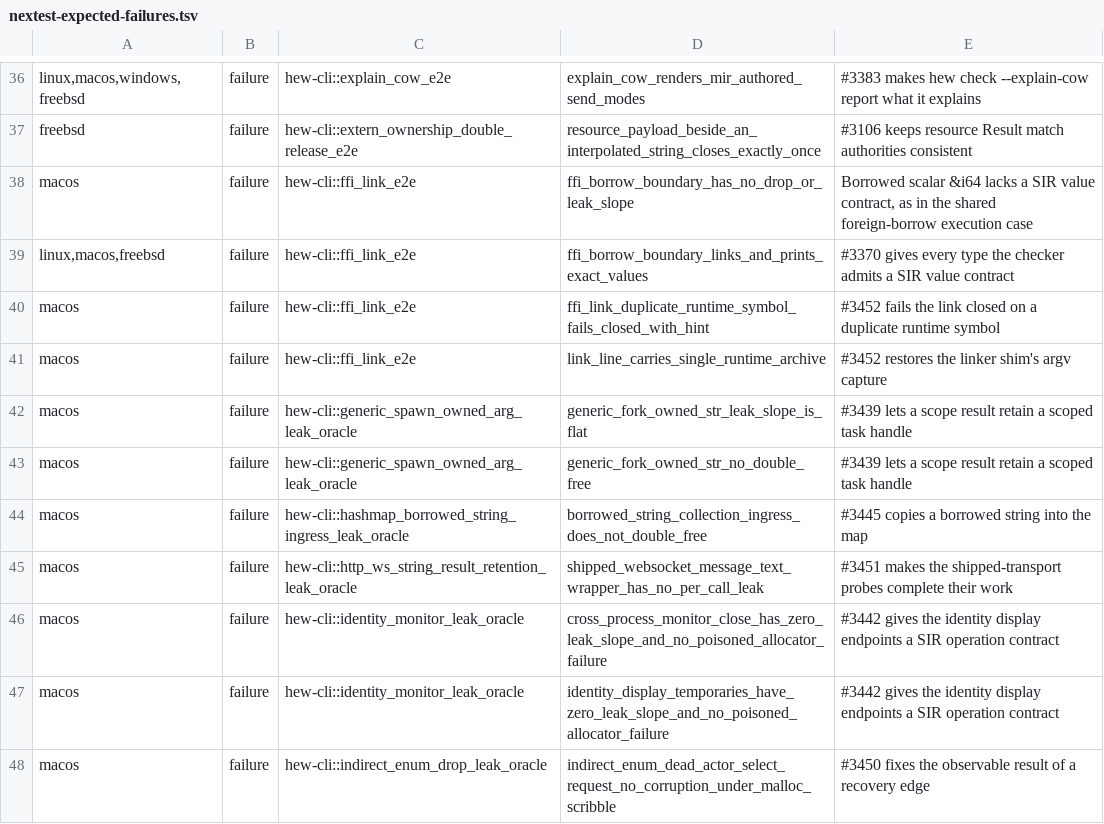
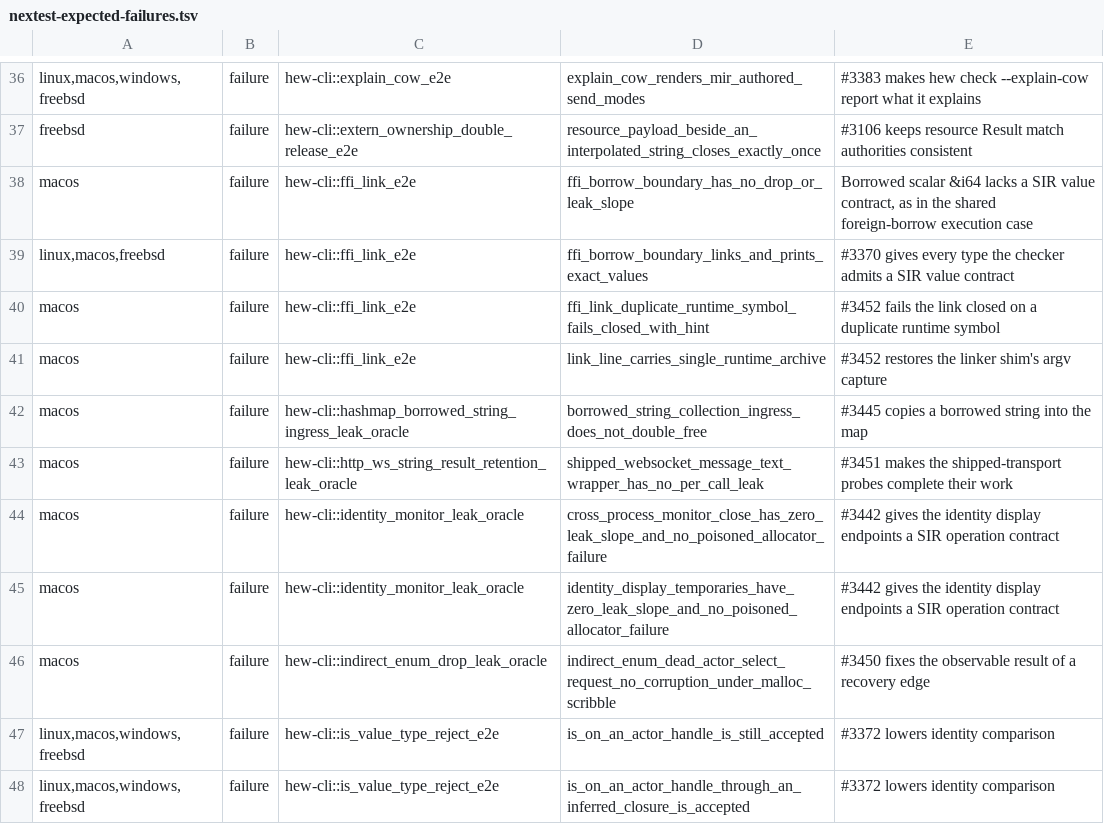
Before and after one commit to hew-lang/hew, a TSV file: scripts/nextest-expected-failures.tsv, drawn as a sheet; only a part is shown, gaps mark what is left out; the shorter side is filled out with more unchanged rows.

Commit message:
fix(sir): let a discarded scope drop a forked task handle
A `scope` joins its children at its own exit, so a handle in tail position is
already discharged there. The refusal never asked whether anything retained it,
so `scope { fork { ... } };` refused while the same `fork` written one statement
earlier compiled. It now fires only where the value is required.

```diff
--- a/scripts/nextest-expected-failures.tsv
+++ b/scripts/nextest-expected-failures.tsv
@@ -41,4 +41,2 @@ macos	failure	hew-cli::ffi_link_e2e	ffi_link_duplicate_runtime_symbol_fails_clos
 macos	failure	hew-cli::ffi_link_e2e	link_line_carries_single_runtime_archive	#3452 restores the linker shim's argv capture
-macos	failure	hew-cli::generic_spawn_owned_arg_leak_oracle	generic_fork_owned_str_leak_slope_is_flat	#3439 lets a scope result retain a scoped task handle
-macos	failure	hew-cli::generic_spawn_owned_arg_leak_oracle	generic_fork_owned_str_no_double_free	#3439 lets a scope result retain a scoped task handle
 macos	failure	hew-cli::hashmap_borrowed_string_ingress_leak_oracle	borrowed_string_collection_ingress_does_not_double_free	#3445 copies a borrowed string into the map
```
Also changed, not shown: 9 other files.
